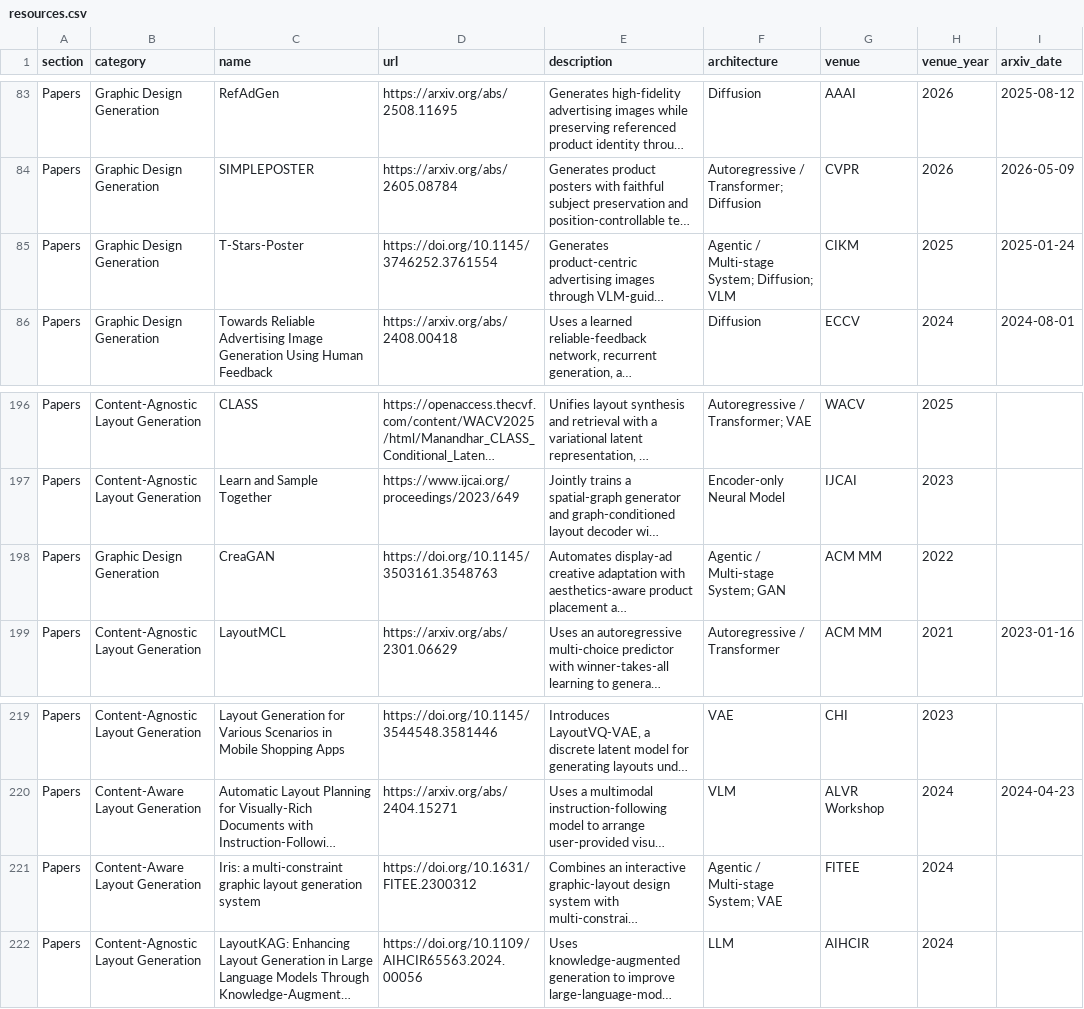
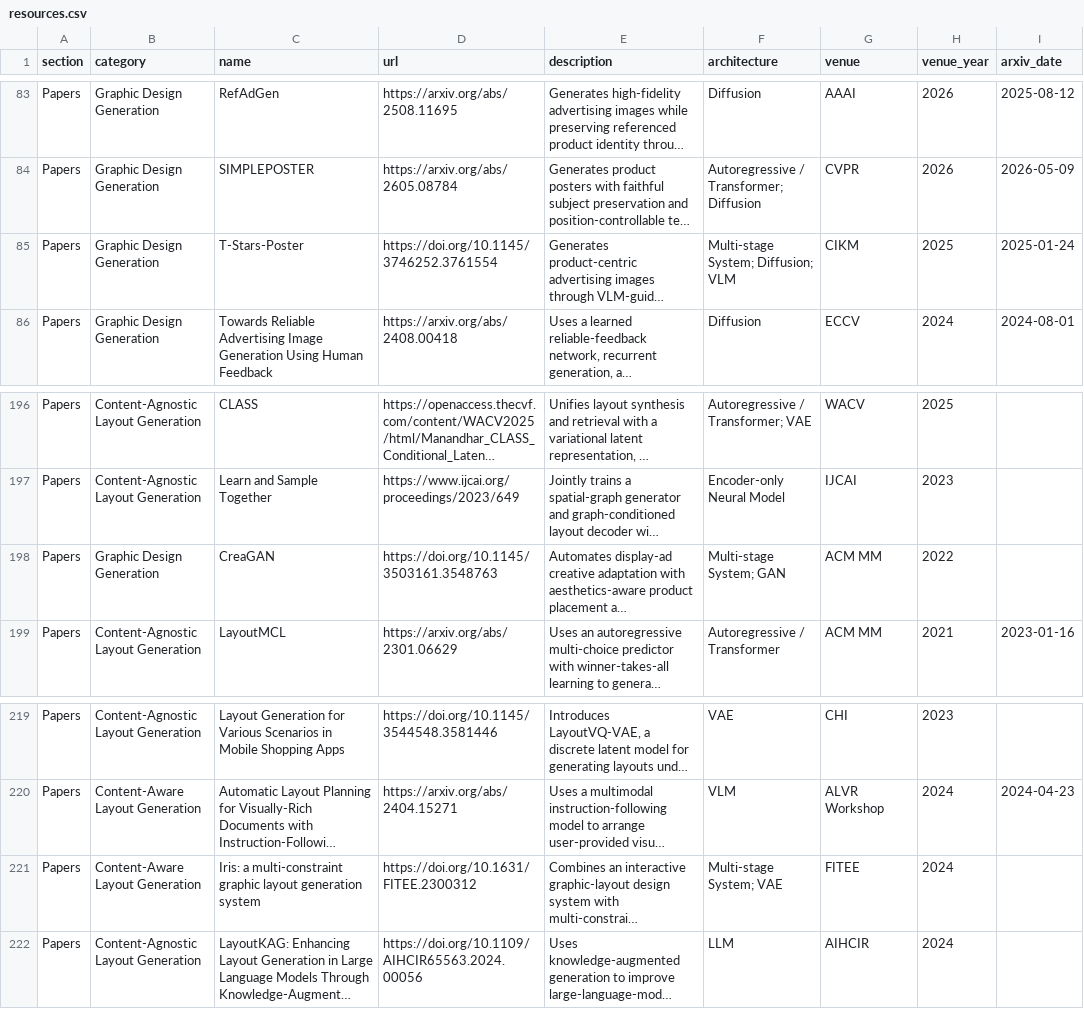
Before and after one commit to creative-graphic-design/awesome-creative-graphic-design-generation, a CSV file: data/resources.csv, drawn as a sheet; only a part is shown, gaps mark what is left out; long unchanged cells end in …; the diff covers the shown part only; the diff names each change by its address in the sheet, - before the commit and + after, or states it on an @@ line.

Commit message:
Classify confirmed non-agentic multi-stage systems (#52)
* chore: stage architecture taxonomy batch 2

* Split confirmed non-agentic multi-stage systems

* chore: clean taxonomy batch 2 diff

* Keep taxonomy batch diff formatting-only clean

* chore: retrigger PR checks

* chore: remove CI trigger file

---------

Co-authored-by: github-actions[bot] <41898282+github-actions[bot]@users.noreply.github.com>

```diff
--- a/data/resources.csv
+++ b/data/resources.csv
-F85 (architecture): Agentic / Multi-stage System; Diffusion; VLM
+F85 (architecture): Multi-stage System; Diffusion; VLM
-F198 (architecture): Agentic / Multi-stage System; GAN
+F198 (architecture): Multi-stage System; GAN
-F221 (architecture): Agentic / Multi-stage System; VAE
+F221 (architecture): Multi-stage System; VAE
```
Also changed, not shown: 7 edited cells elsewhere in this file, 1 other file.
